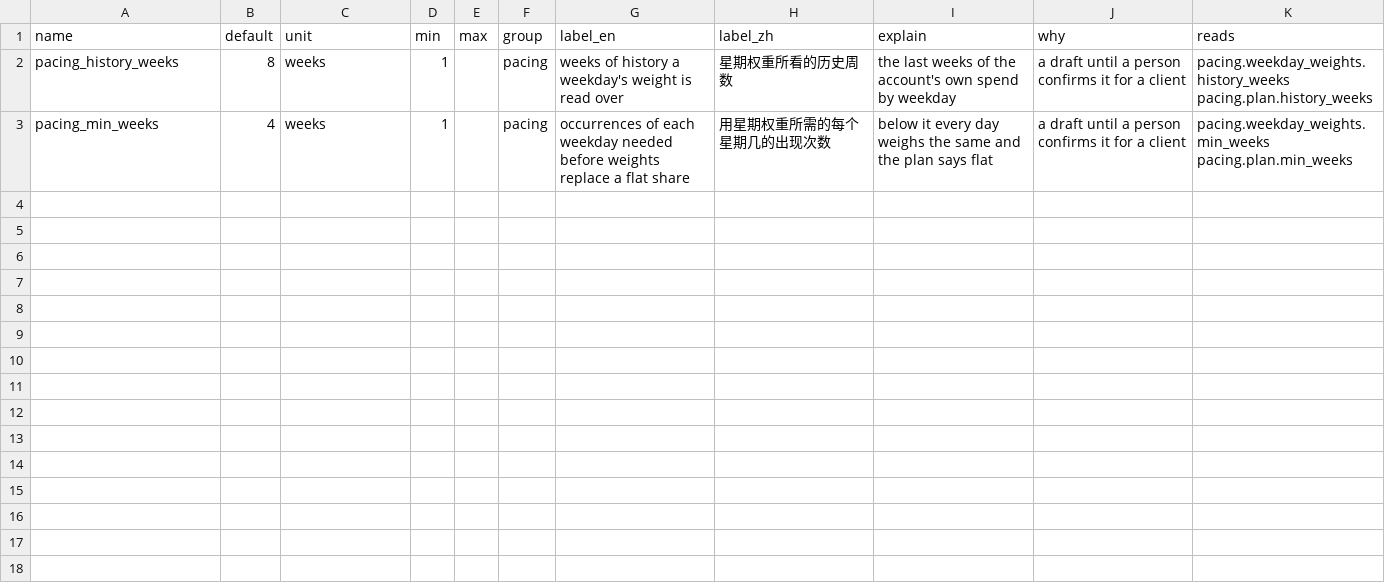
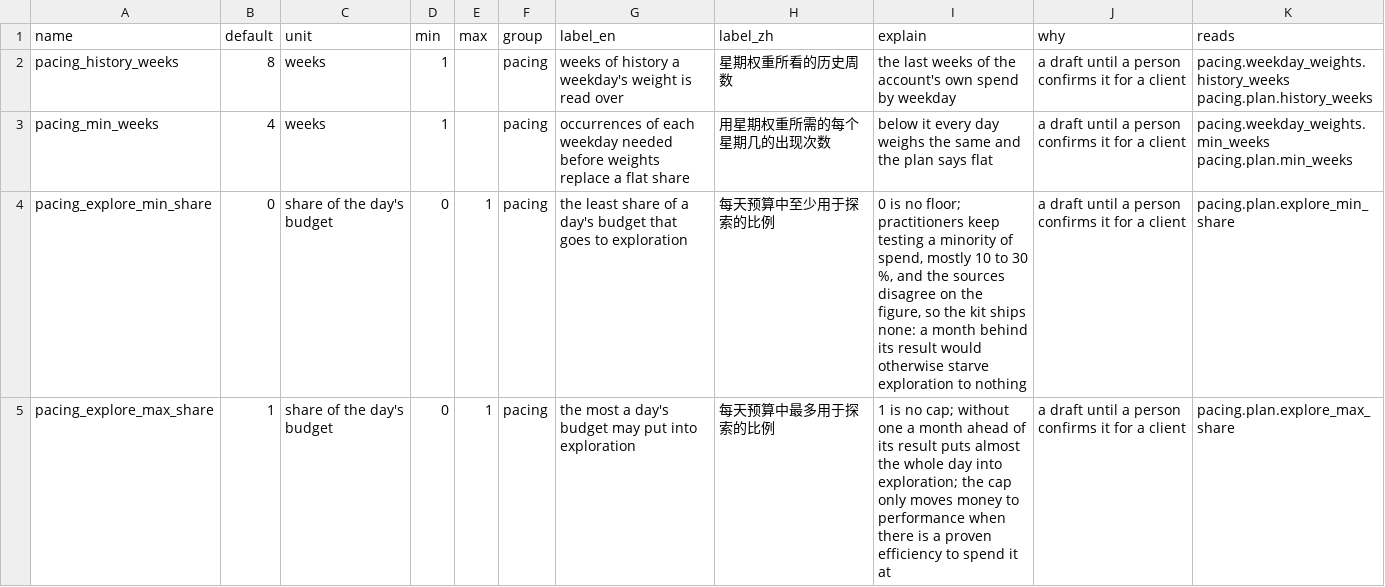
Before and after one commit to thaddeus-builds/skill-pack-playbook, a TSV file: kit/constants.d/pacing.tsv, drawn as a sheet.

```diff
--- a/kit/constants.d/pacing.tsv
+++ b/kit/constants.d/pacing.tsv
@@ -3 +3,3 @@ pacing_history_weeks	8	weeks	1		pacing	weeks of history a weekday's weight is re
 pacing_min_weeks	4	weeks	1		pacing	occurrences of each weekday needed before weights replace a flat share	用星期权重所需的每个星期几的出现次数	below it every day weighs the same and the plan says flat	a draft until a person confirms it for a client	pacing.weekday_weights.min_weeks pacing.plan.min_weeks
+pacing_explore_min_share	0	share of the day's budget	0	1	pacing	the least share of a day's budget that goes to exploration	每天预算中至少用于探索的比例	0 is no floor; practitioners keep testing a minority of spend, mostly 10 to 30 %, and the sources disagree on the figure, so the kit ships none: a month behind its result would otherwise starve exploration to nothing	a draft until a person confirms it for a client	pacing.plan.explore_min_share
+pacing_explore_max_share	1	share of the day's budget	0	1	pacing	the most a day's budget may put into exploration	每天预算中最多用于探索的比例	1 is no cap; without one a month ahead of its result puts almost the whole day into exploration; the cap only moves money to performance when there is a proven efficiency to spend it at	a draft until a person confirms it for a client	pacing.plan.explore_max_share
```
Also changed, not shown: 4 other files.
